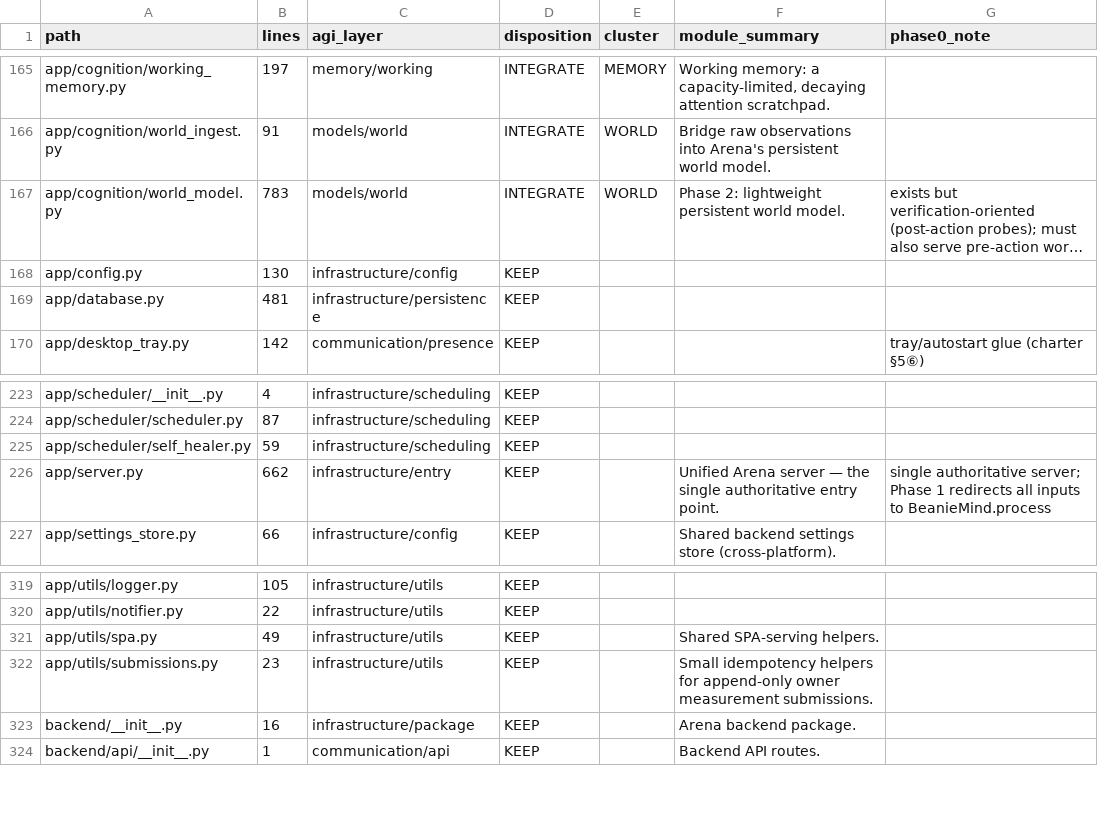
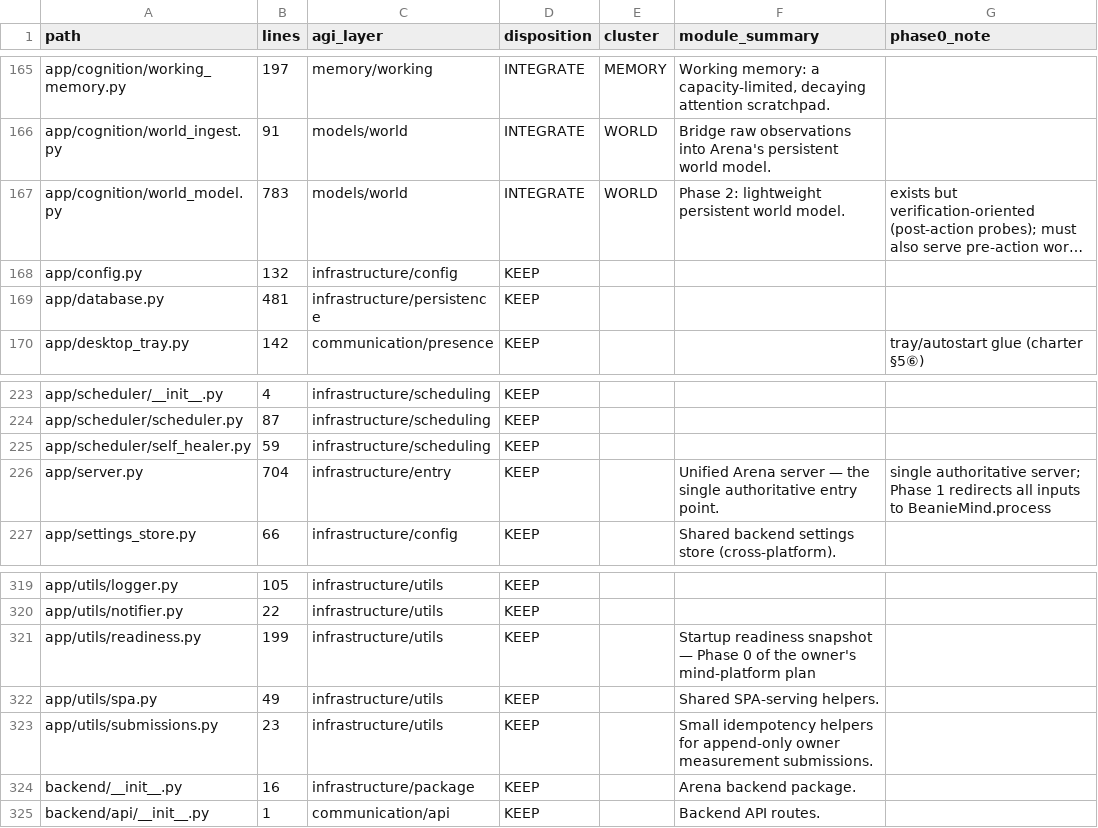
Before and after one commit to Petkigz/arena-agent-, a CSV file: docs/AGI_ARCHITECTURE_MAP_FILES.csv, drawn as a sheet; only a part is shown, gaps mark what is left out; long unchanged cells end in …; the diff names each change by its address in the sheet, - before the commit and + after, or states it on an @@ line.

Commit message:
Phase 0: safe deterministic baseline — startup readiness, safe defaults, headless guard
Owner plan 2026-09-10 (Phase 0 only; Phase 1 event ledger gated on her go):
- SAFE DEFAULTS: ARENA_PARKED_RECHECK=0 (owner-invoked until the typed
  event ledger lands) and AUTONOMY_MODE=off; one env var to re-enable
- STARTUP READINESS: app/utils/readiness.py + GET /readiness + boot log
  block — provider reachability with natively-loaded model ids, pinned-
  but-unloaded called out, configured-vs-resolved per lane, background
  jobs, authority posture, OpenCV/browser exact repair hints
- HEADLESS GUARD: UI auto-open skips on display-less environments;
  Windows desktop lifecycle untouched
- shutdown-cooperation test enables supervised mode explicitly (the
  default it inherited is now off); contract itself unchanged
Suite: 3892 passed / 0 failed (10 new tests in test_startup_readiness)

Co-authored-by: arena-agent <297053741+arena-agent@users.noreply.github.com>

```diff
--- a/docs/AGI_ARCHITECTURE_MAP_FILES.csv
+++ b/docs/AGI_ARCHITECTURE_MAP_FILES.csv
-B168 (lines): 130
+B168 (lines): 132
-B226 (lines): 662
+B226 (lines): 704
+row 321: app/utils/readiness.py | 199 | infrastructure/utils | KEEP |  | Startup readiness snapshot — Phase 0 of the owner's mind-platform plan
```
Also changed, not shown: 6 other files.
